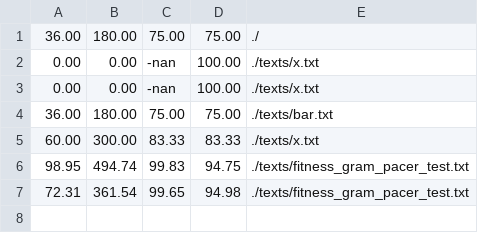
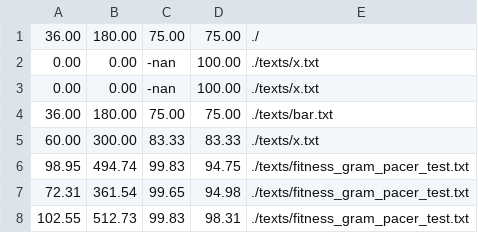
Before and after one commit to JoshAU-04/typc, a CSV file: data/scores.csv, drawn as a sheet; the diff names each change by its address in the sheet, - before the commit and + after, or states it on an @@ line.

Commit message:
feat: BILBO BAGGINS!
add another text

```diff
--- a/data/scores.csv
+++ b/data/scores.csv
+row 8: 102.55 | 512.73 | 99.83 | 98.31 | ./texts/fitness_gram_pacer_test.txt
```
Also changed, not shown: 2 other files.
